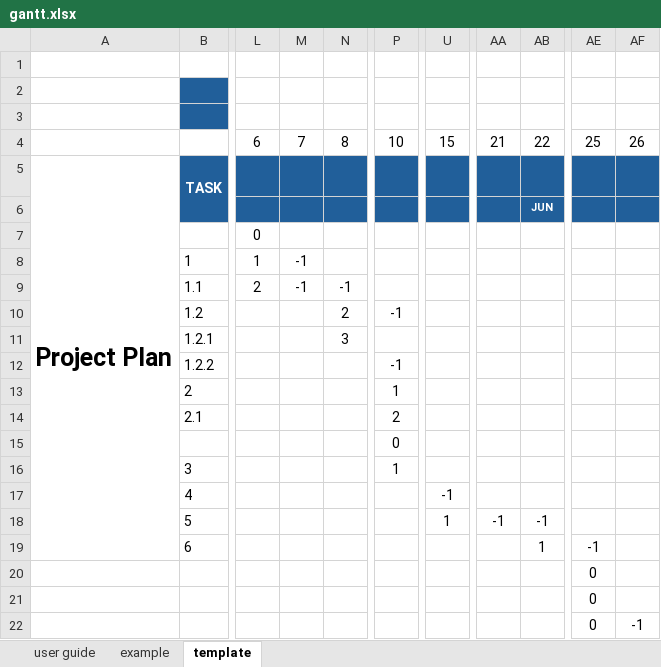
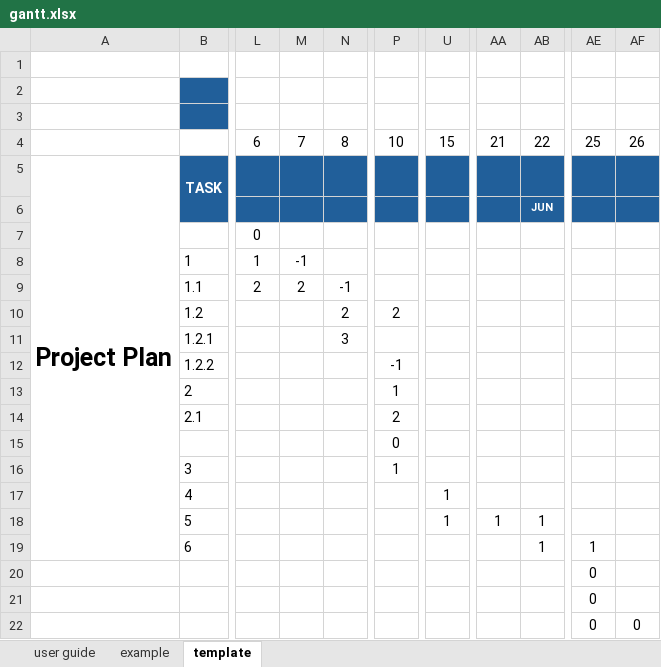
Before and after one commit to apastinante/gantt.xlsx, an Excel workbook: gantt.xlsx, sheet template, drawn as a sheet; only a part is shown, gaps mark what is left out; values as stored, in another font and other column widths than the file's, no borders; conditional formats not drawn; the diff names each change by its address in the sheet, - before the commit and + after, or states it on an @@ line.

Commit message:
Fixed workday consideration in Gantt chart
Now instead of only counting the days in the coloring of the Gantt chart, it considers the work-days to have correct coloring and represent tasks behind schedule effectively.

```diff
--- a/gantt.xlsx (sheet template)
+++ b/gantt.xlsx (sheet template)
-M9: -1
+M9: 2
-P10: -1
+P10: 2
-U17: -1
+U17: 1
-AA18: -1
+AA18: 1
-AB18: -1
+AB18: 1
-AE19: -1
+AE19: 1
-AF22: -1
+AF22: 0
```
Also changed, not shown: formulas that keep their value.
